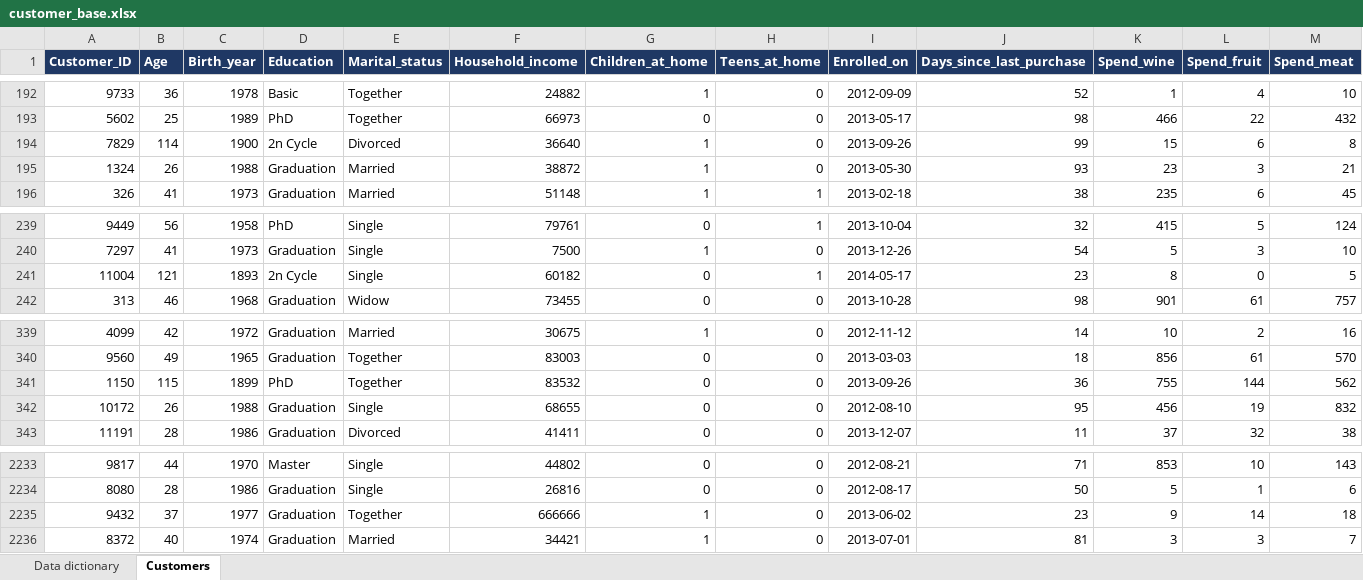
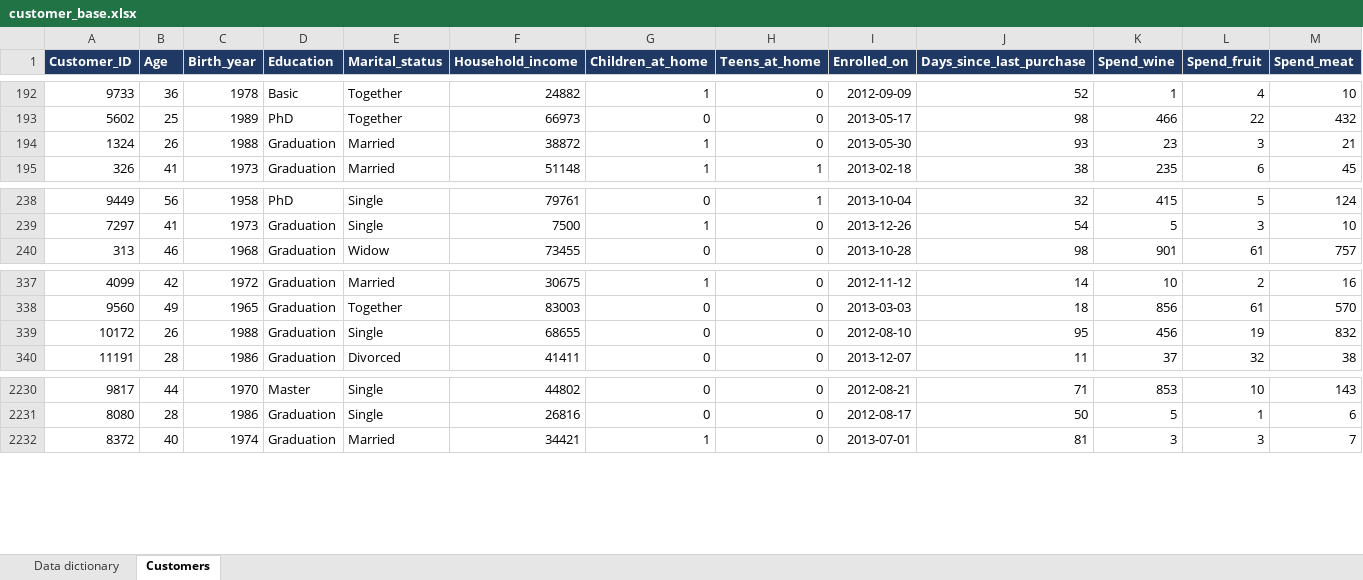
Before and after one commit to cmoreno34/marketing-analytics-ufv, an Excel workbook: public/data/customer_base.xlsx, sheet Customers, drawn as a sheet; only a part is shown, gaps mark what is left out; values as stored, in another font and other column widths than the file's, no borders; rows hold the shown columns only; the diff names each change by its address in the sheet, - before the commit and + after, or states it on an @@ line.

```diff
--- a/public/data/customer_base.xlsx (sheet Customers)
+++ b/public/data/customer_base.xlsx (sheet Customers)
-row 194: 7829 | 114 | 1900 | 2n Cycle | Divorced | 36640 | 1 | 0 | 2013-09-26 | 99 | 15 | 6 | 8
-row 241: 11004 | 121 | 1893 | 2n Cycle | Single | 60182 | 0 | 1 | 2014-05-17 | 23 | 8 | 0 | 5
-row 341: 1150 | 115 | 1899 | PhD | Together | 83532 | 0 | 0 | 2013-09-26 | 36 | 755 | 144 | 562
-row 2235: 9432 | 37 | 1977 | Graduation | Together | 666666 | 1 | 0 | 2013-06-02 | 23 | 9 | 14 | 18
```
Also changed, not shown: sheet Data dictionary.
